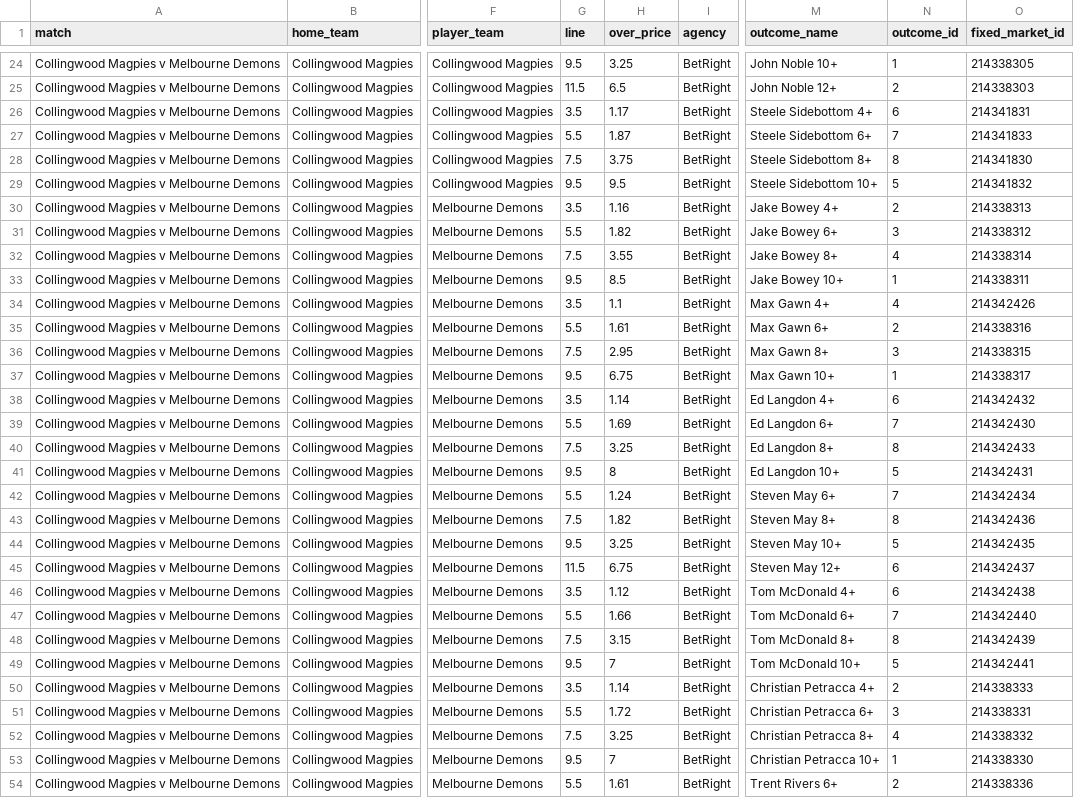
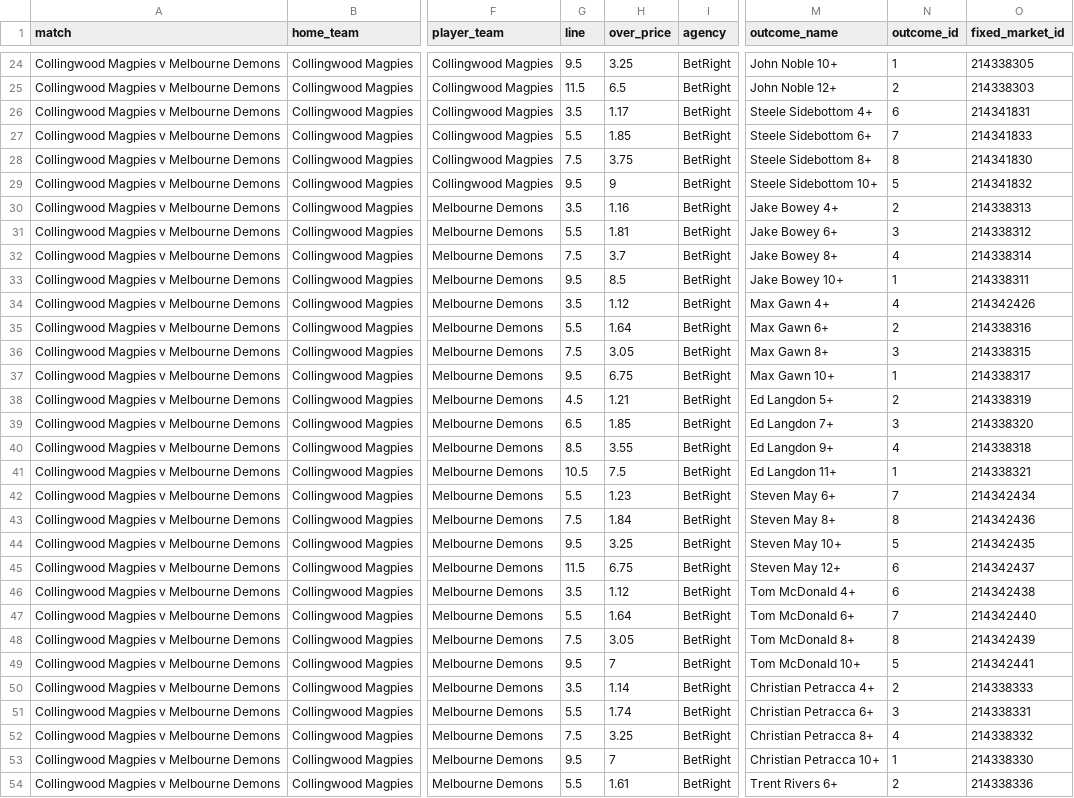
Before and after one commit to jamesbrown1417/AFL, a CSV file: Data/scraped_odds/betright_player_marks.csv, drawn as a sheet; only a part is shown, gaps mark what is left out; the diff covers the shown part only; the diff names each change by its address in the sheet, - before the commit and + after, or states it on an @@ line.

```diff
--- a/Data/scraped_odds/betright_player_marks.csv
+++ b/Data/scraped_odds/betright_player_marks.csv
-H27 (over_price): 1.87
+H27 (over_price): 1.85
-H29 (over_price): 9.5
+H29 (over_price): 9
-H31 (over_price): 1.82
+H31 (over_price): 1.81
-H32 (over_price): 3.55
+H32 (over_price): 3.7
-H34 (over_price): 1.1
+H34 (over_price): 1.12
-H35 (over_price): 1.61
+H35 (over_price): 1.64
-H36 (over_price): 2.95
+H36 (over_price): 3.05
-G38 (line): 3.5
+G38 (line): 4.5
-H38 (over_price): 1.14
+H38 (over_price): 1.21
-M38 (outcome_name): Ed Langdon 4+
+M38 (outcome_name): Ed Langdon 5+
-N38 (outcome_id): 6
+N38 (outcome_id): 2
-O38 (fixed_market_id): 214342432
+O38 (fixed_market_id): 214338319
-G39 (line): 5.5
+G39 (line): 6.5
-H39 (over_price): 1.69
+H39 (over_price): 1.85
-M39 (outcome_name): Ed Langdon 6+
+M39 (outcome_name): Ed Langdon 7+
-N39 (outcome_id): 7
+N39 (outcome_id): 3
-O39 (fixed_market_id): 214342430
+O39 (fixed_market_id): 214338320
-G40 (line): 7.5
+G40 (line): 8.5
-H40 (over_price): 3.25
+H40 (over_price): 3.55
-M40 (outcome_name): Ed Langdon 8+
+M40 (outcome_name): Ed Langdon 9+
-N40 (outcome_id): 8
+N40 (outcome_id): 4
-O40 (fixed_market_id): 214342433
+O40 (fixed_market_id): 214338318
-G41 (line): 9.5
+G41 (line): 10.5
-H41 (over_price): 8
+H41 (over_price): 7.5
-M41 (outcome_name): Ed Langdon 10+
+M41 (outcome_name): Ed Langdon 11+
-N41 (outcome_id): 5
+N41 (outcome_id): 1
-O41 (fixed_market_id): 214342431
+O41 (fixed_market_id): 214338321
-H42 (over_price): 1.24
+H42 (over_price): 1.23
-H43 (over_price): 1.82
+H43 (over_price): 1.84
-H47 (over_price): 1.66
+H47 (over_price): 1.64
-H48 (over_price): 3.15
+H48 (over_price): 3.05
-H51 (over_price): 1.72
+H51 (over_price): 1.74
```
Also changed, not shown: 37 edited cells elsewhere in this file, Data/scraped_odds/betright_player_tackles.csv, Data/scraped_odds/dabble_player_goals.csv, 42 other files.
